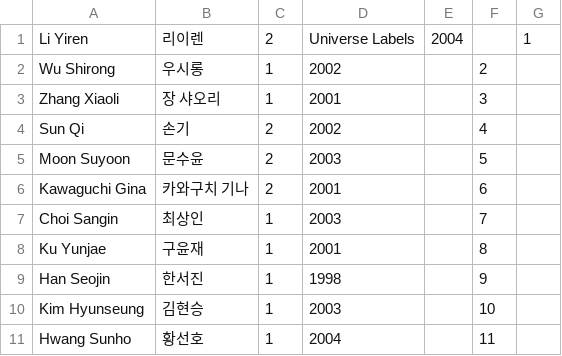
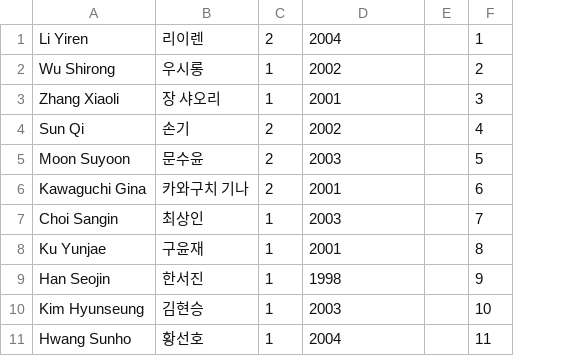
Before and after one commit to shOOgshOOg/boysplanetranker.github.io, a CSV file: trainee_info.csv, drawn as a sheet; only a part is shown; removed rows and columns are numbered as before the commit, all else as after; the diff names each change by its address in the sheet, - before the commit and + after, or states it on an @@ line.

Commit message:
Update trainee_info.csv

```diff
--- a/trainee_info.csv
+++ b/trainee_info.csv
-column E, row 1: 2004
+column E, empty
-column G, row 1: 1
-D1: Universe Labels
+D1: 2004
-F1: (empty)
+F1: 1
```
